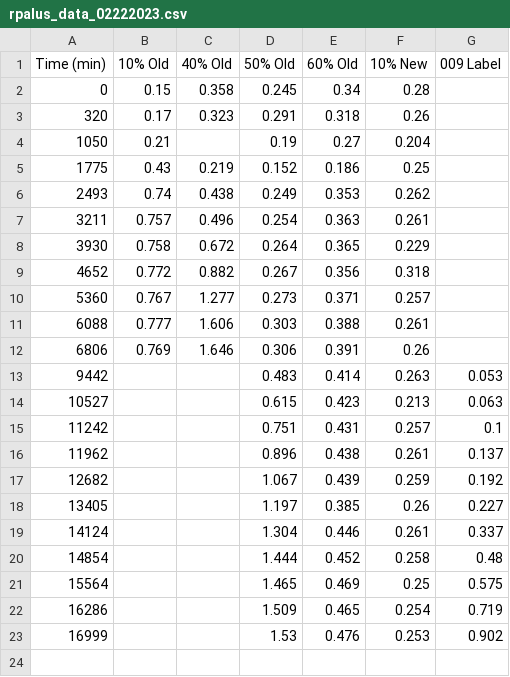
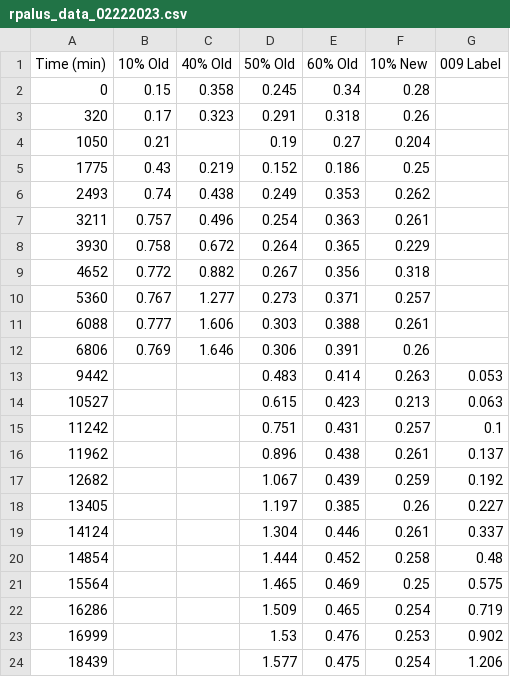
Before and after one commit to giauyentran/rpalus, a CSV file: rpalus_data_02222023.csv, drawn as a sheet; the diff names each change by its address in the sheet, - before the commit and + after, or states it on an @@ line.

Commit message:
add new nfm data

```diff
--- a/rpalus_data_02222023.csv
+++ b/rpalus_data_02222023.csv
+row 24: 18439 |  |  | 1.577 | 0.475 | 0.254 | 1.206
```
Also changed, not shown: 1 other file.
